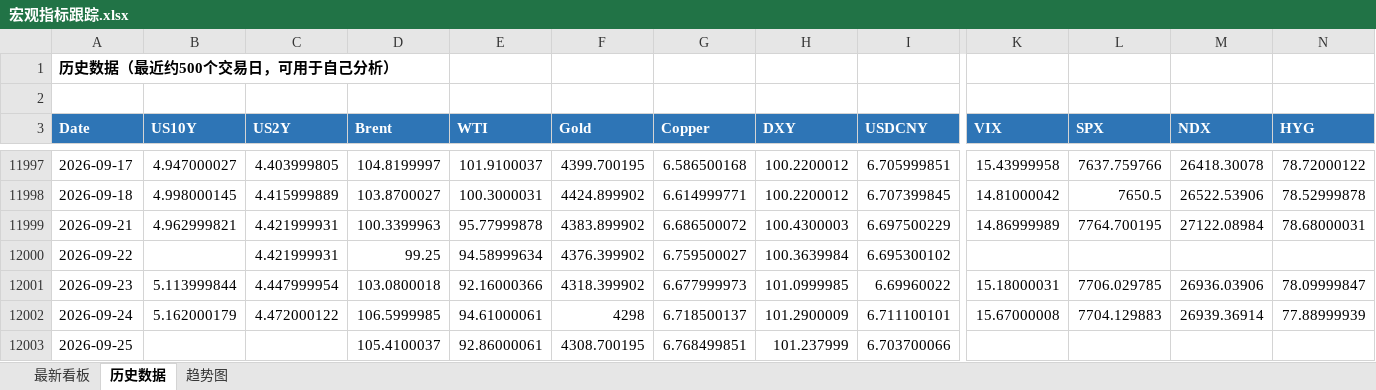
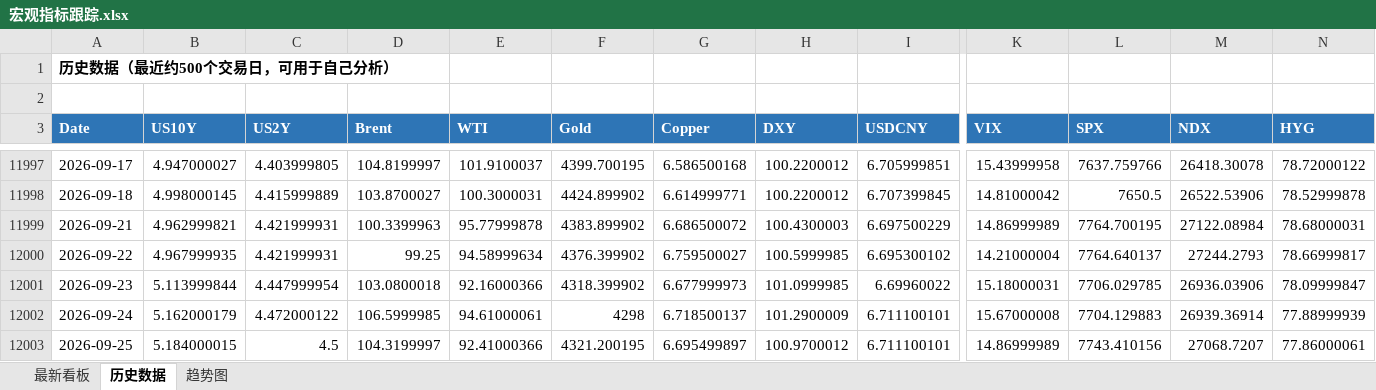
Before and after one commit to Mussi2020/macro-tracker, an Excel workbook: 宏观指标跟踪.xlsx, sheet 历史数据, drawn as a sheet; only a part is shown, gaps mark what is left out; values as stored, in another font and other column widths than the file's, no borders; the diff covers the shown part only; the diff names each change by its address in the sheet, - before the commit and + after, or states it on an @@ line.

```diff
--- a/宏观指标跟踪.xlsx (sheet 历史数据)
+++ b/宏观指标跟踪.xlsx (sheet 历史数据)
-B12000 (US10Y): (empty)
+B12000 (US10Y): 4.967999935
-H12000 (DXY): 100.3639984
+H12000 (DXY): 100.5999985
-K12000 (VIX): (empty)
+K12000 (VIX): 14.21000004
-L12000 (SPX): (empty)
+L12000 (SPX): 7764.640137
-M12000 (NDX): (empty)
+M12000 (NDX): 27244.2793
-N12000 (HYG): (empty)
+N12000 (HYG): 78.66999817
-B12003 (US10Y): (empty)
+B12003 (US10Y): 5.184000015
-C12003 (US2Y): (empty)
+C12003 (US2Y): 4.5
-D12003 (Brent): 105.4100037
+D12003 (Brent): 104.3199997
-E12003 (WTI): 92.86000061
+E12003 (WTI): 92.41000366
-F12003 (Gold): 4308.700195
+F12003 (Gold): 4321.200195
-G12003 (Copper): 6.768499851
+G12003 (Copper): 6.695499897
-H12003 (DXY): 101.237999
+H12003 (DXY): 100.9700012
-I12003 (USDCNY): 6.703700066
+I12003 (USDCNY): 6.711100101
-K12003 (VIX): (empty)
+K12003 (VIX): 14.86999989
-L12003 (SPX): (empty)
+L12003 (SPX): 7743.410156
-M12003 (NDX): (empty)
+M12003 (NDX): 27068.7207
-N12003 (HYG): (empty)
+N12003 (HYG): 77.86000061
```
Also changed, not shown: 1 edited cell elsewhere in this sheet, sheet 最新看板, 1 other file.
